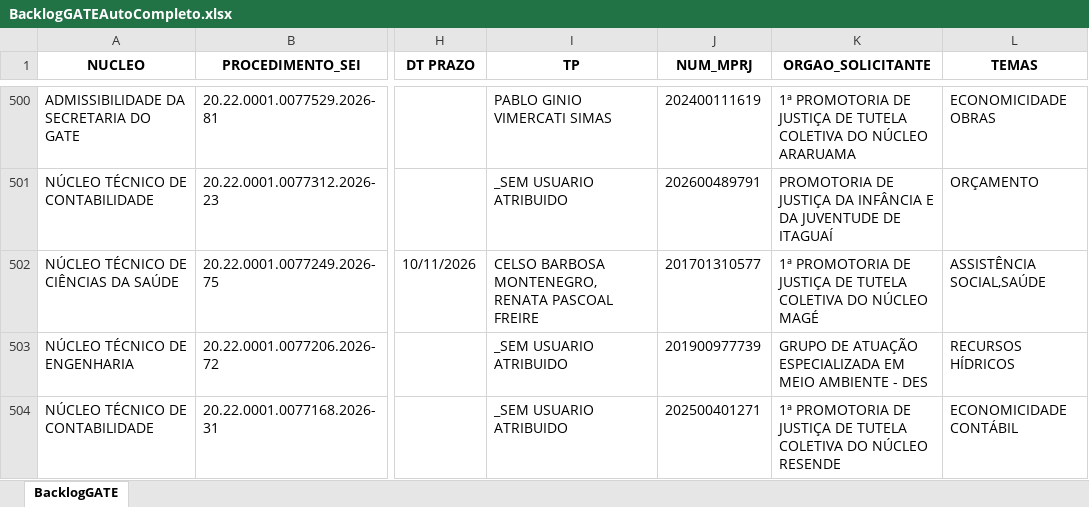
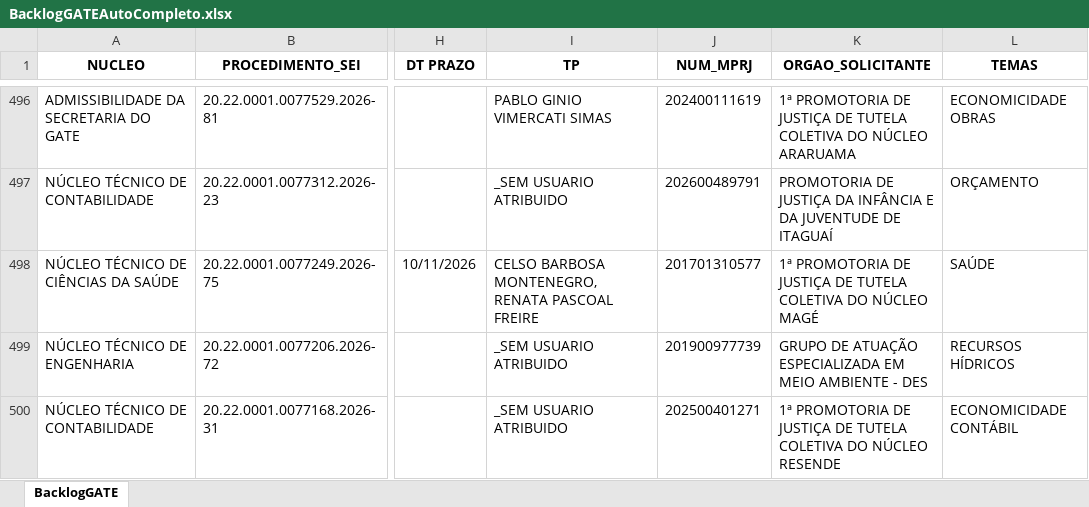
Before and after one commit to cdadosgate/backlog-GATE, an Excel workbook: BacklogGATEAutoCompleto.xlsx, sheet BacklogGATE, drawn as a sheet; only a part is shown, gaps mark what is left out; values as stored, in another font and other column widths than the file's, no borders; addresses are those after the commit; the diff covers the shown part only; the diff names each change by its address in the sheet, - before the commit and + after, or states it on an @@ line.

Commit message:
Add backlog, prod, and saida_sem_it - 2026-11-26 14:30:04

```diff
--- a/BacklogGATEAutoCompleto.xlsx (sheet BacklogGATE)
+++ b/BacklogGATEAutoCompleto.xlsx (sheet BacklogGATE)
-L498 (TEMAS): ASSISTÊNCIA SOCIAL,SAÚDE
+L498 (TEMAS): SAÚDE
```
Also changed, not shown: 1 added row, 5 removed rows and 24 edited cells elsewhere in this sheet, SaidaSemITGATEAutoCompleto.xlsx, 1 other file.
